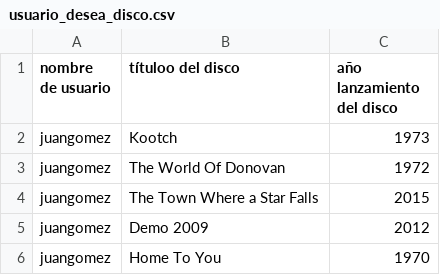
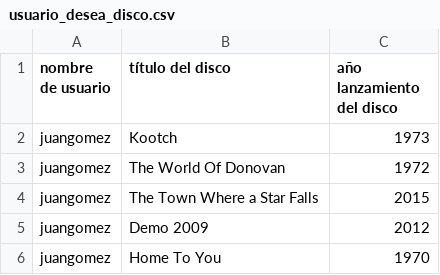
Before and after one commit to Aaleex18/BDPL2, a CSV file: usuario_desea_disco.csv, drawn as a sheet; only a part is shown.

```diff
--- a/usuario_desea_disco.csv
+++ b/usuario_desea_disco.csv
@@ -1,2 +1,2 @@
-nombre de usuario;títuloo del disco;año lanzamiento del disco
+nombre de usuario;título del disco;año lanzamiento del disco
 juangomez;Kootch;1973
```
Also changed, not shown: 1 other file.
